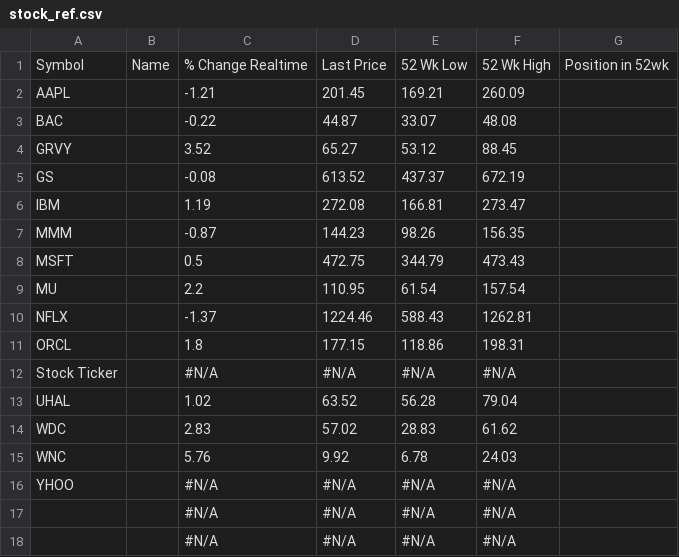
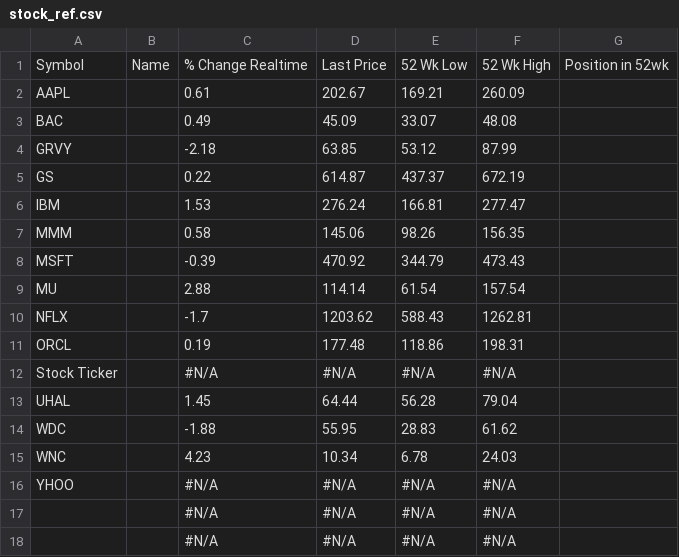
Before and after one commit to OfekShor/data-portfolio, a CSV file: my-portfolio/csv_exports/stock_ref.csv, drawn as a sheet; only a part is shown.

```diff
--- a/my-portfolio/csv_exports/stock_ref.csv
+++ b/my-portfolio/csv_exports/stock_ref.csv
@@ -1,16 +1,16 @@
 Symbol,Name,% Change Realtime,Last Price,52 Wk Low,52 Wk High,Position in 52wk
-AAPL,,-1.21,201.45,169.21,260.09,
-BAC,,-0.22,44.87,33.07,48.08,
-GRVY,,3.52,65.27,53.12,88.45,
-GS,,-0.08,613.52,437.37,672.19,
-IBM,,1.19,272.08,166.81,273.47,
-MMM,,-0.87,144.23,98.26,156.35,
-MSFT,,0.5,472.75,344.79,473.43,
-MU,,2.2,110.95,61.54,157.54,
-NFLX,,-1.37,1224.46,588.43,1262.81,
-ORCL,,1.8,177.15,118.86,198.31,
+AAPL,,0.61,202.67,169.21,260.09,
+BAC,,0.49,45.09,33.07,48.08,
+GRVY,,-2.18,63.85,53.12,87.99,
+GS,,0.22,614.87,437.37,672.19,
+IBM,,1.53,276.24,166.81,277.47,
+MMM,,0.58,145.06,98.26,156.35,
+MSFT,,-0.39,470.92,344.79,473.43,
+MU,,2.88,114.14,61.54,157.54,
+NFLX,,-1.7,1203.62,588.43,1262.81,
+ORCL,,0.19,177.48,118.86,198.31,
 Stock Ticker,,#N/A,#N/A,#N/A,#N/A,
-UHAL,,1.02,63.52,56.28,79.04,
-WDC,,2.83,57.02,28.83,61.62,
-WNC,,5.76,9.92,6.78,24.03,
+UHAL,,1.45,64.44,56.28,79.04,
+WDC,,-1.88,55.95,28.83,61.62,
+WNC,,4.23,10.34,6.78,24.03,
 YHOO,,#N/A,#N/A,#N/A,#N/A,
```
Also changed, not shown: my-portfolio/csv_exports/chartdata_dontedit.csv, my-portfolio/csv_exports/ref.csv, 13 other files.
